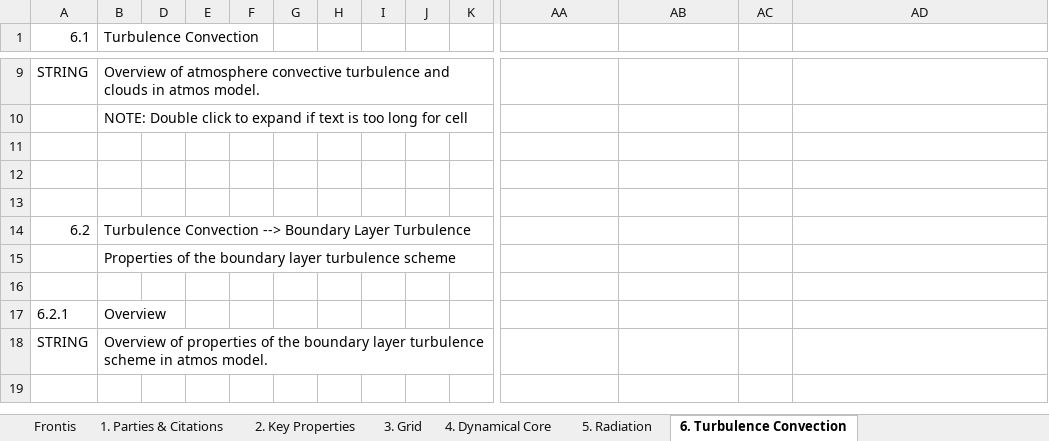
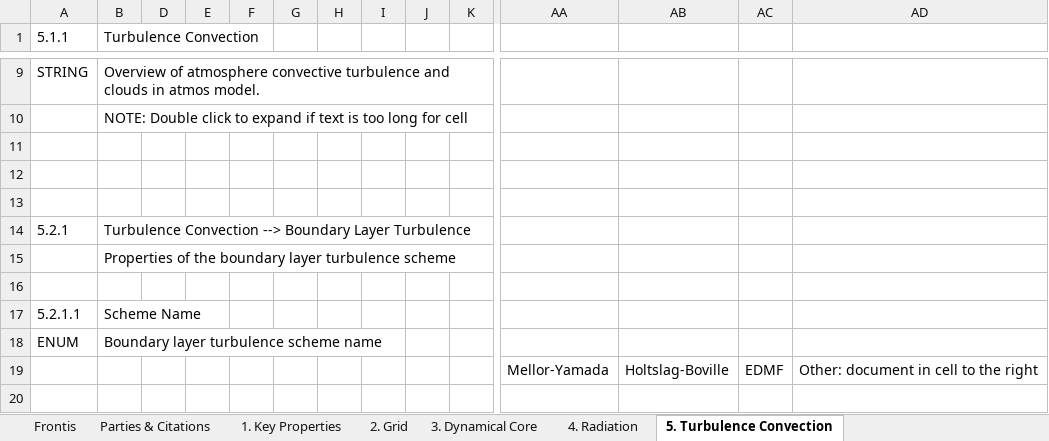
Before and after one commit to ES-DOC-INSTITUTIONAL/csiro-arccss-bom, an Excel workbook: cmip6/models/access-cm2/cmip6_csiro-arccss-bom_access-cm2_atmos.xlsx, sheet 5. Turbulence Convection, drawn as a sheet; only a part is shown, gaps mark what is left out; values as stored, in another font and other column widths than the file's, no cell formats; removed rows and columns are numbered as before the commit, all else as after; rows hold the shown columns only; the diff covers the shown part only; the diff names each change by its address in the sheet, - before the commit and + after, or states it on an @@ line.

```diff
--- a/cmip6/models/access-cm2/cmip6_csiro-arccss-bom_access-cm2_atmos.xlsx (sheet 5. Turbulence Convection)
+++ b/cmip6/models/access-cm2/cmip6_csiro-arccss-bom_access-cm2_atmos.xlsx (sheet 5. Turbulence Convection)
-sheet tab: 1. Parties & Citations
+sheet tab: Parties & Citations
-sheet tab: 2. Key Properties
+sheet tab: 1. Key Properties
-sheet tab: 3. Grid
+sheet tab: 2. Grid
-sheet tab: 4. Dynamical Core
+sheet tab: 3. Dynamical Core
-sheet tab: 5. Radiation
+sheet tab: 4. Radiation
-sheet tab: 6. Turbulence Convection
+sheet tab: 5. Turbulence Convection
-A1: 6.1
+A1: 5.1.1
-A14 (5.1.1): 6.2
+A14 (5.1.1): 5.2.1
-row 17: 6.2.1 | Overview
-row 18: STRING | Overview of properties of the boundary layer turbulence scheme in atmos model.
+row 17: 5.2.1.1 | Scheme Name
@@ row 22 moved to row 18: ENUM @@
+row 19:  |  |  |  |  |  |  |  |  |  | Mellor-Yamada | Holtslag-Boville | EDMF | Other: document in cell to the right
```
Also changed, not shown: 3 added rows, 15 removed rows, 1 moved row and 31 edited cells elsewhere in this sheet, sheet 4. Radiation, sheet 3. Dynamical Core, sheet 8. Observation Simulation, sheet 1. Key Properties, sheet 10. Natural Forcing, sheet 7. Cloud Scheme, 5 more sheets, other sheet tabs, cell formats, hidden cells, cmip6/models/access-cm2/cmip6_csiro-arccss-bom_access-cm2_aerosol.xlsx, cmip6/models/access-cm2/cmip6_csiro-arccss-bom_access-cm2_land.xlsx, 12 other files.
